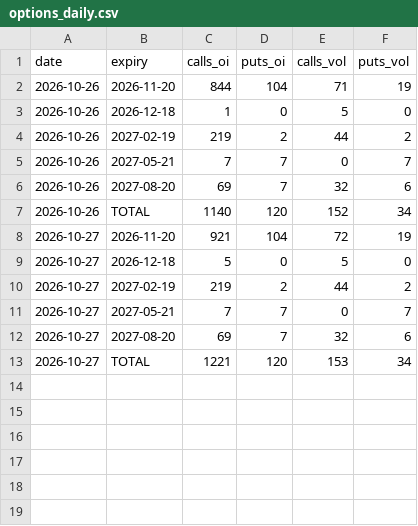
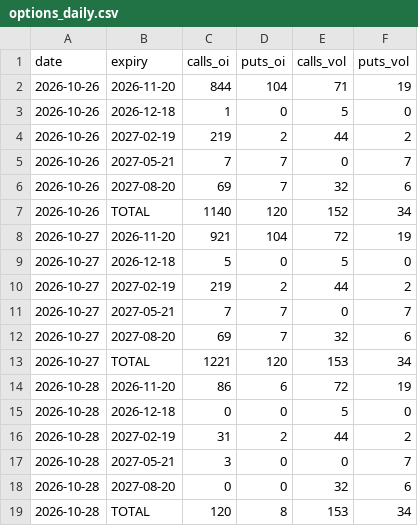
Before and after one commit to juanshuw/pre-flow-tracker, a CSV file: data/options_daily.csv, drawn as a sheet; the diff names each change by its address in the sheet, - before the commit and + after, or states it on an @@ line.

```diff
--- a/data/options_daily.csv
+++ b/data/options_daily.csv
+row 14: 2026-10-28 | 2026-11-20 | 86 | 6 | 72 | 19
+row 15: 2026-10-28 | 2026-12-18 | 0 | 0 | 5 | 0
+row 16: 2026-10-28 | 2027-02-19 | 31 | 2 | 44 | 2
+row 17: 2026-10-28 | 2027-05-21 | 3 | 0 | 0 | 7
+row 18: 2026-10-28 | 2027-08-20 | 0 | 0 | 32 | 6
+row 19: 2026-10-28 | TOTAL | 120 | 8 | 153 | 34
```
Also changed, not shown: data/news.csv, data/run_status.csv, 22 other files.
